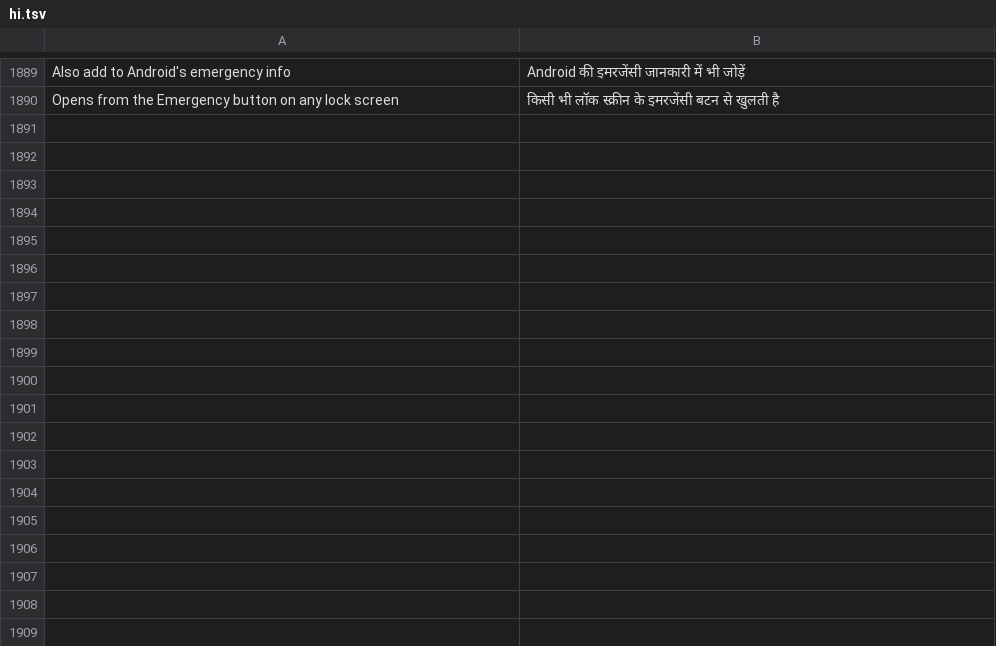
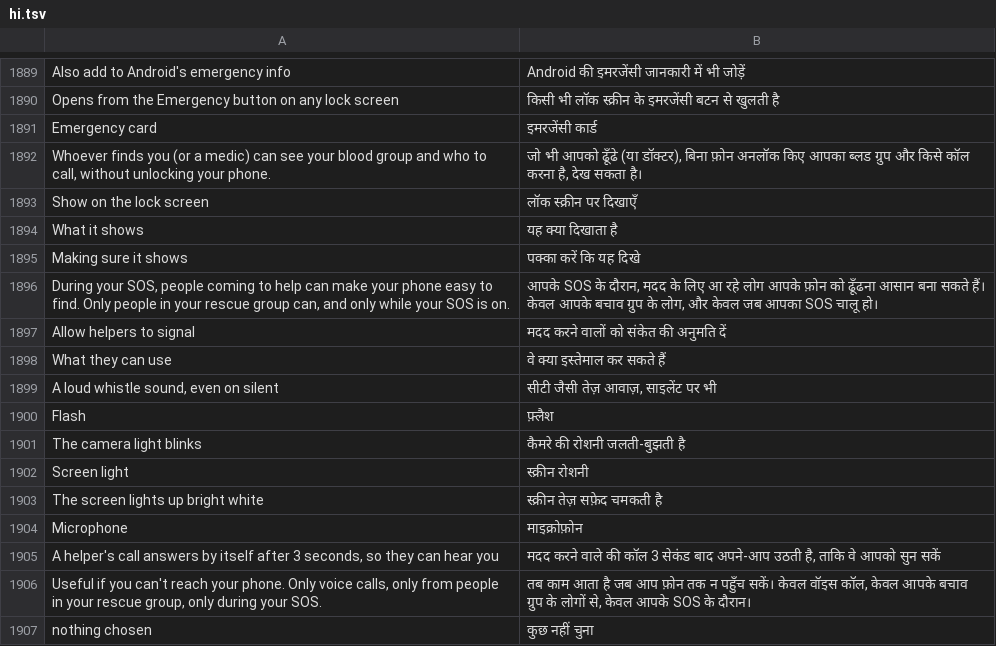
Before and after one commit to join2AJ/bluemob, a TSV file: app/src/main/assets/i18n/hi.tsv, drawn as a sheet; only a part is shown, gaps mark what is left out; the diff names each change by its address in the sheet, - before the commit and + after, or states it on an @@ line.

```diff
--- a/app/src/main/assets/i18n/hi.tsv
+++ b/app/src/main/assets/i18n/hi.tsv
+row 1891: Emergency card | इमरजेंसी कार्ड
+row 1892: Whoever finds you (or a medic) can see your blood group and who to call, without unlocking your phone. | जो भी आपको ढूँढे (या डॉक्टर), बिना फ़ोन अनलॉक किए आपका ब्लड ग्रुप और किसे कॉल करना है, देख सकता है।
+row 1893: Show on the lock screen | लॉक स्क्रीन पर दिखाएँ
+row 1894: What it shows | यह क्या दिखाता है
+row 1895: Making sure it shows | पक्का करें कि यह दिखे
+row 1896: During your SOS, people coming to help can make your phone easy to find. Only people in your rescue group can, and only while your SOS is on. | आपके SOS के दौरान, मदद के लिए आ रहे लोग आपके फ़ोन को ढूँढना आसान बना सकते हैं। केवल आपके बचाव ग्रुप के लोग, और केवल जब आपका SOS चालू हो।
+row 1897: Allow helpers to signal | मदद करने वालों को संकेत की अनुमति दें
+row 1898: What they can use | वे क्या इस्तेमाल कर सकते हैं
+row 1899: A loud whistle sound, even on silent | सीटी जैसी तेज़ आवाज़, साइलेंट पर भी
+row 1900: Flash | फ़्लैश
+row 1901: The camera light blinks | कैमरे की रोशनी जलती-बुझती है
+row 1902: Screen light | स्क्रीन रोशनी
+row 1903: The screen lights up bright white | स्क्रीन तेज़ सफ़ेद चमकती है
+row 1904: Microphone | माइक्रोफ़ोन
+row 1905: A helper's call answers by itself after 3 seconds, so they can hear you | मदद करने वाले की कॉल 3 सेकंड बाद अपने-आप उठती है, ताकि वे आपको सुन सकें
+row 1906: Useful if you can't reach your phone. Only voice calls, only from people in your rescue group, only during your SOS. | तब काम आता है जब आप फ़ोन तक न पहुँच सकें। केवल वॉइस कॉल, केवल आपके बचाव ग्रुप के लोगों से, केवल आपके SOS के दौरान।
+row 1907: nothing chosen | कुछ नहीं चुना
```
Also changed, not shown: 6 other files.
